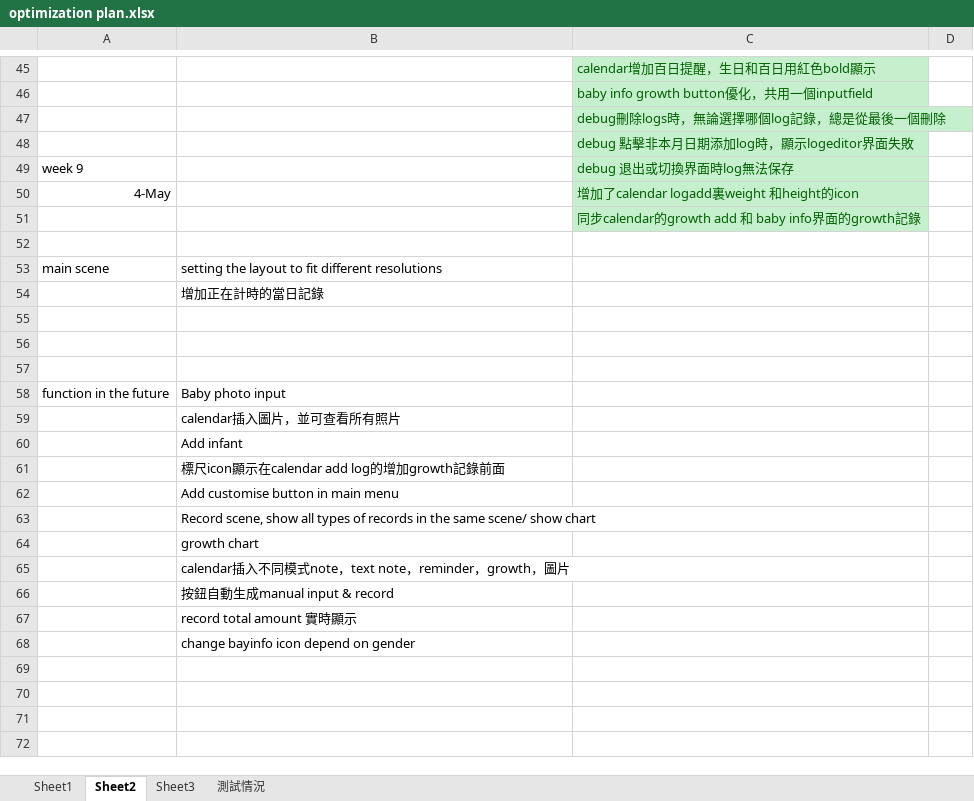
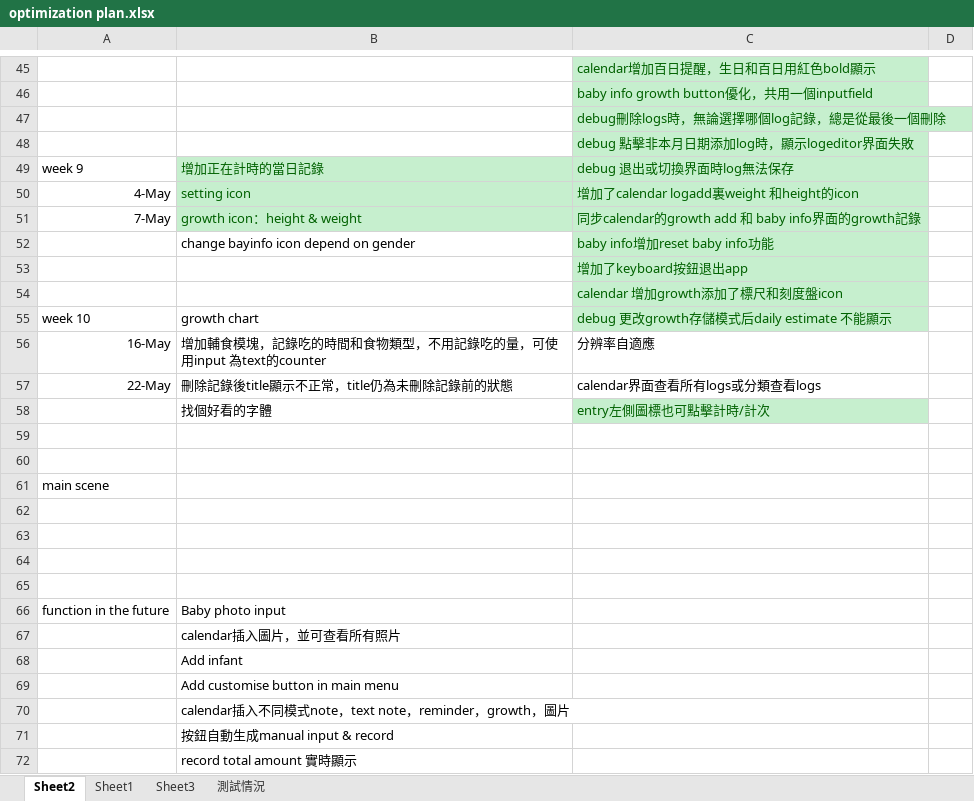
Before and after one commit to TeenYoung/MomoMonitor, an Excel workbook: plan/optimization plan.xlsx, sheet Sheet2, drawn as a sheet; only a part is shown, gaps mark what is left out; values as stored, in another font and other column widths than the file's, no borders; removed rows and columns are numbered as before the commit, all else as after; the diff names each change by its address in the sheet, - before the commit and + after, or states it on an @@ line.

Commit message:
week 10 plan update & debug
1.entry 左側圖標點擊可以開啓計時/計次
2.debug 在更改growth存儲方式后不能更新daily estimate
3. week 10 plan update

```diff
--- a/plan/optimization plan.xlsx (sheet Sheet2)
+++ b/plan/optimization plan.xlsx (sheet Sheet2)
@@ sheet tab order changed: Sheet2 | Sheet1 | Sheet3 | 測試情況 @@
-B49: (empty)
+B49: 增加正在計時的當日記錄
-B49:B50 fill: none
+B49:B50 fill: #C6EFCE
-B50: (empty)
+B50: setting icon
+row 51: 7-May | growth icon：height & weight | 同步calendar的growth add 和 baby info界面的growth記錄
+row 52:  | change bayinfo icon depend on gender | baby info增加reset baby info功能
-C53: 同步calendar的growth add 和 baby info界面的growth記錄
+C53: 增加了keyboard按鈕退出app
+row 54:  |  | calendar 增加growth添加了標尺和刻度盤icon
+row 55: week 10 | growth chart | debug 更改growth存儲模式后daily estimate 不能顯示
+row 56: 16-May | 增加輔食模塊，記錄吃的時間和食物類型，不用記錄吃的量，可使用input 為text的counter | 分辨率自適應
+row 57: 22-May | 刪除記錄後title顯示不正常，title仍為未刪除記錄前的狀態 | calendar界面查看所有logs或分類查看logs
+row 58:  | 找個好看的字體 | entry左側圖標也可點擊計時/計次
-row 60: main scene | setting the layout to fit different resolutions
+row 60: (empty)
+row 61: main scene
-B62: 增加正在計時的當日記錄
+B62: (empty)
-row 61:  | 標尺icon顯示在calendar add log的增加growth記錄前面
-row 63:  | Record scene, show all types of records in the same scene/ show chart
-row 64:  | growth chart
-row 68:  | change bayinfo icon depend on gender
```
Also changed, not shown: 3 other files.
